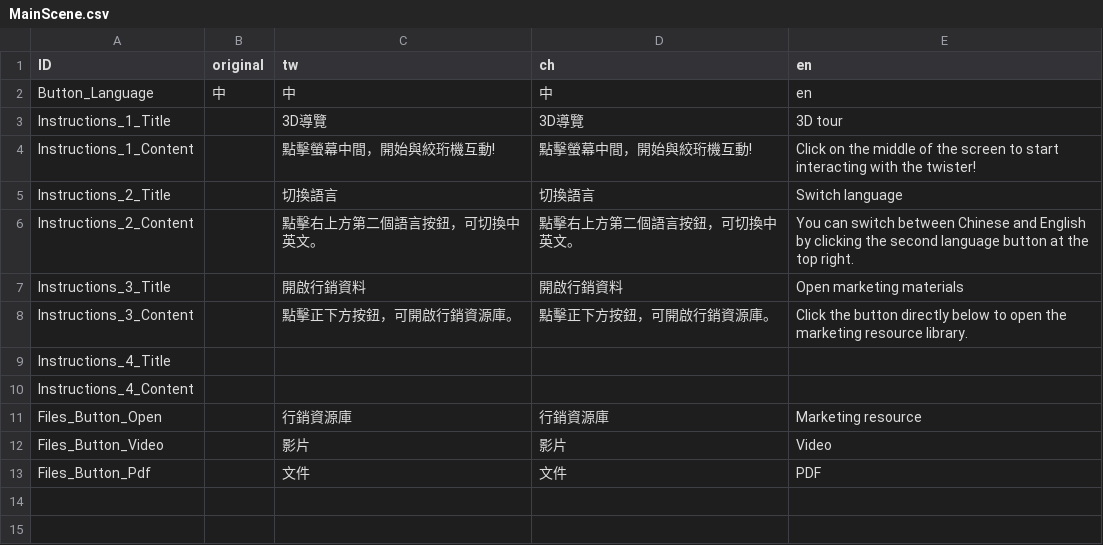
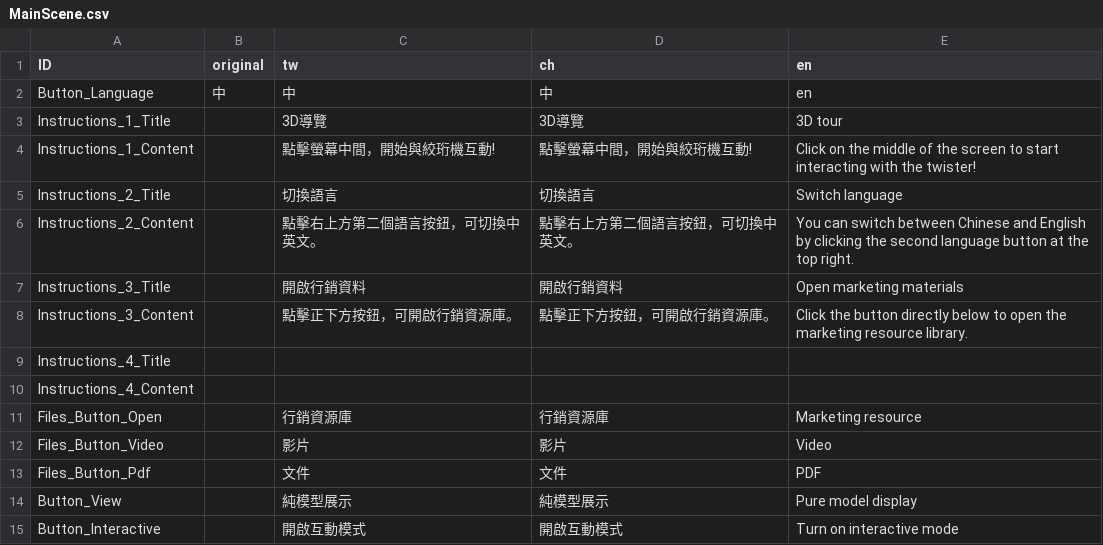
Before and after one commit to WhatsNowStudio/SIRUBA_3DShowcase, a CSV file: Assets/Resources/MainScene.csv, drawn as a sheet; the diff names each change by its address in the sheet, - before the commit and + after, or states it on an @@ line.

```diff
--- a/Assets/Resources/MainScene.csv
+++ b/Assets/Resources/MainScene.csv
+row 14: Button_View |  | 純模型展示 | 純模型展示 | Pure model display
+row 15: Button_Interactive |  | 開啟互動模式 | 開啟互動模式 | Turn on interactive mode
```
Also changed, not shown: 24 other files.
